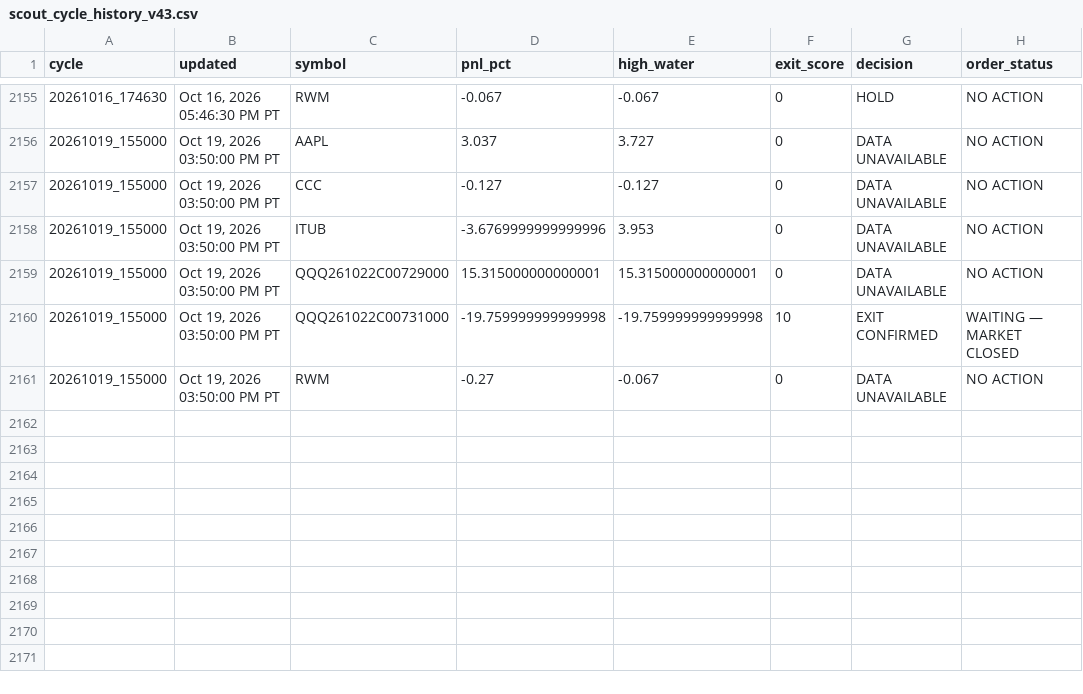
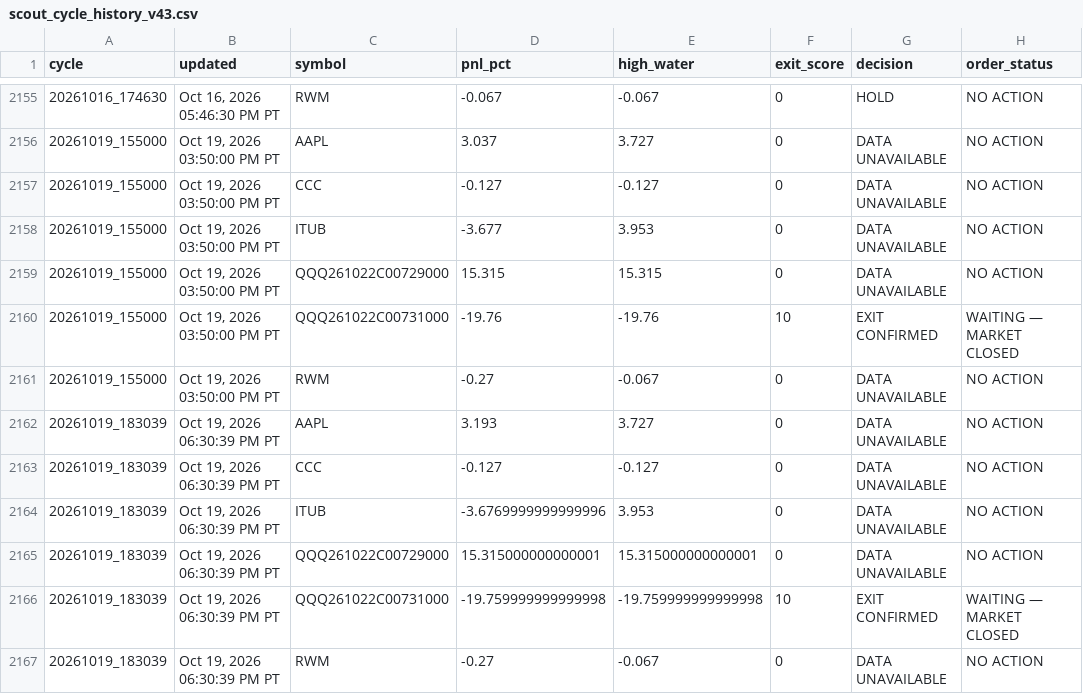
Before and after one commit to Kodamafire/scout-mobile, a CSV file: .scout/scout_cycle_history_v43.csv, drawn as a sheet; only a part is shown, gaps mark what is left out.

Commit message:
Scout automatic cycle

```diff
--- a/.scout/scout_cycle_history_v43.csv
+++ b/.scout/scout_cycle_history_v43.csv
@@ -2157,5 +2157,11 @@ cycle,updated,symbol,pnl_pct,high_water,exit_score,decision,order_status
 20261019_155000,"Oct 19, 2026 03:50:00 PM PT",CCC,-0.127,-0.127,0,DATA UNAVAILABLE,NO ACTION
-20261019_155000,"Oct 19, 2026 03:50:00 PM PT",ITUB,-3.6769999999999996,3.953,0,DATA UNAVAILABLE,NO ACTION
-20261019_155000,"Oct 19, 2026 03:50:00 PM PT",QQQ261022C00729000,15.315000000000001,15.315000000000001,0,DATA UNAVAILABLE,NO ACTION
-20261019_155000,"Oct 19, 2026 03:50:00 PM PT",QQQ261022C00731000,-19.759999999999998,-19.759999999999998,10,EXIT CONFIRMED,WAITING — MARKET CLOSED
+20261019_155000,"Oct 19, 2026 03:50:00 PM PT",ITUB,-3.677,3.953,0,DATA UNAVAILABLE,NO ACTION
+20261019_155000,"Oct 19, 2026 03:50:00 PM PT",QQQ261022C00729000,15.315,15.315,0,DATA UNAVAILABLE,NO ACTION
+20261019_155000,"Oct 19, 2026 03:50:00 PM PT",QQQ261022C00731000,-19.76,-19.76,10,EXIT CONFIRMED,WAITING — MARKET CLOSED
 20261019_155000,"Oct 19, 2026 03:50:00 PM PT",RWM,-0.27,-0.067,0,DATA UNAVAILABLE,NO ACTION
+20261019_183039,"Oct 19, 2026 06:30:39 PM PT",AAPL,3.193,3.727,0,DATA UNAVAILABLE,NO ACTION
+20261019_183039,"Oct 19, 2026 06:30:39 PM PT",CCC,-0.127,-0.127,0,DATA UNAVAILABLE,NO ACTION
+20261019_183039,"Oct 19, 2026 06:30:39 PM PT",ITUB,-3.6769999999999996,3.953,0,DATA UNAVAILABLE,NO ACTION
+20261019_183039,"Oct 19, 2026 06:30:39 PM PT",QQQ261022C00729000,15.315000000000001,15.315000000000001,0,DATA UNAVAILABLE,NO ACTION
+20261019_183039,"Oct 19, 2026 06:30:39 PM PT",QQQ261022C00731000,-19.759999999999998,-19.759999999999998,10,EXIT CONFIRMED,WAITING — MARKET CLOSED
+20261019_183039,"Oct 19, 2026 06:30:39 PM PT",RWM,-0.27,-0.067,0,DATA UNAVAILABLE,NO ACTION
```
Also changed, not shown: 5 other files.
